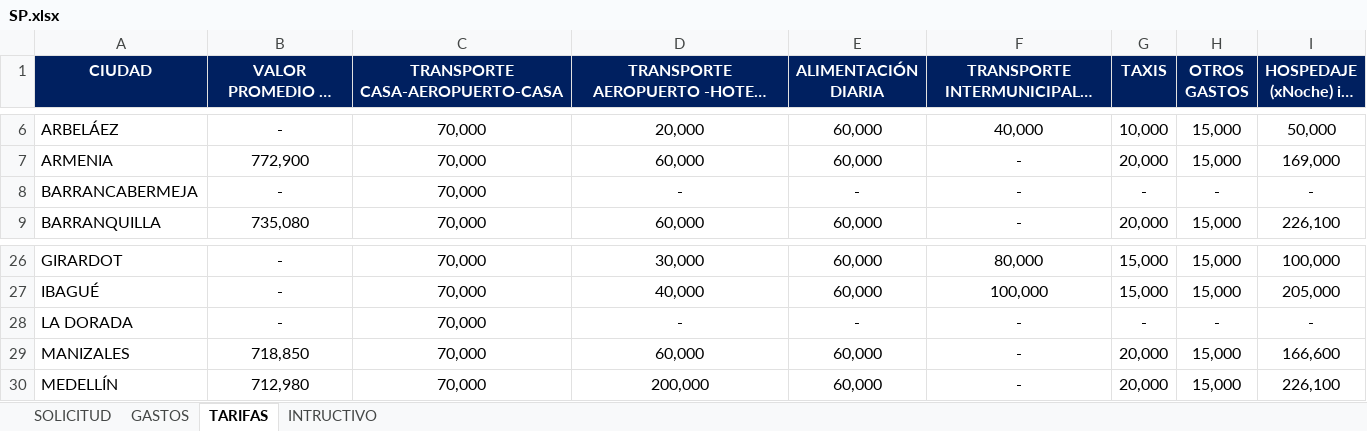
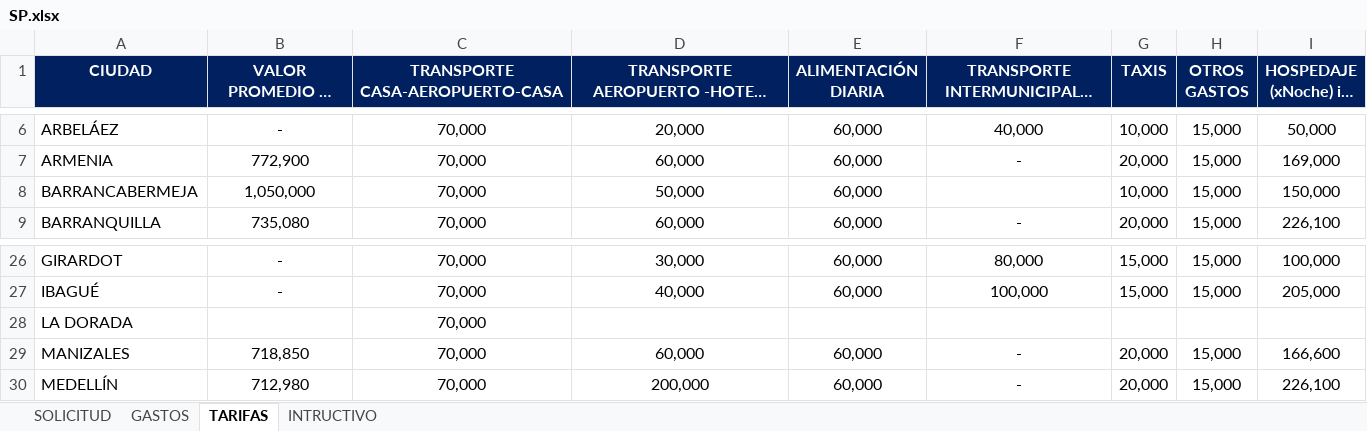
Before and after one commit to davidkht/ofertaElectroInterfaz, an Excel workbook: bdpl/SP.xlsx, sheet TARIFAS, drawn as a sheet; only a part is shown, gaps mark what is left out; long unchanged cells end in …; values as stored, in another font and other column widths than the file's, no borders; the diff covers the shown part only; the diff names each change by its address in the sheet, - before the commit and + after, or states it on an @@ line.

```diff
--- a/bdpl/SP.xlsx (sheet TARIFAS)
+++ b/bdpl/SP.xlsx (sheet TARIFAS)
-B8 (VALOR PROMEDIO DE TIQUETES): -
+B8 (VALOR PROMEDIO DE TIQUETES): 1,050,000
-D8: -
+D8: 50,000
-E8 (ALIMENTACIÓN DIARIA): -
+E8 (ALIMENTACIÓN DIARIA): 60,000
-F8: -
+F8: (empty)
-G8 (TAXIS): -
+G8 (TAXIS): 10,000
-H8 (OTROS GASTOS): -
+H8 (OTROS GASTOS): 15,000
-I8 (HOSPEDAJE (xNoche) iva incluido): -
+I8 (HOSPEDAJE (xNoche) iva incluido): 150,000
-B28 (VALOR PROMEDIO DE TIQUETES): -
+B28 (VALOR PROMEDIO DE TIQUETES): (empty)
-D28: -
+D28: (empty)
-E28 (ALIMENTACIÓN DIARIA): -
+E28 (ALIMENTACIÓN DIARIA): (empty)
-F28: -
+F28: (empty)
-G28 (TAXIS): -
+G28 (TAXIS): (empty)
-H28 (OTROS GASTOS): -
+H28 (OTROS GASTOS): (empty)
-I28 (HOSPEDAJE (xNoche) iva incluido): -
+I28 (HOSPEDAJE (xNoche) iva incluido): (empty)
```
Also changed, not shown: 3 added rows and 31 edited cells elsewhere in this sheet, sheet GASTOS, sheet SOLICITUD, formulas that keep their value, bdpl/Especificaciones_SP2024.xlsx, 4 other files.
